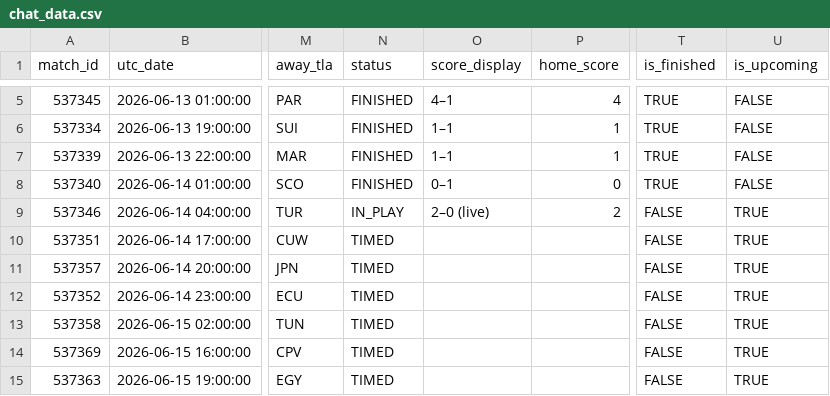
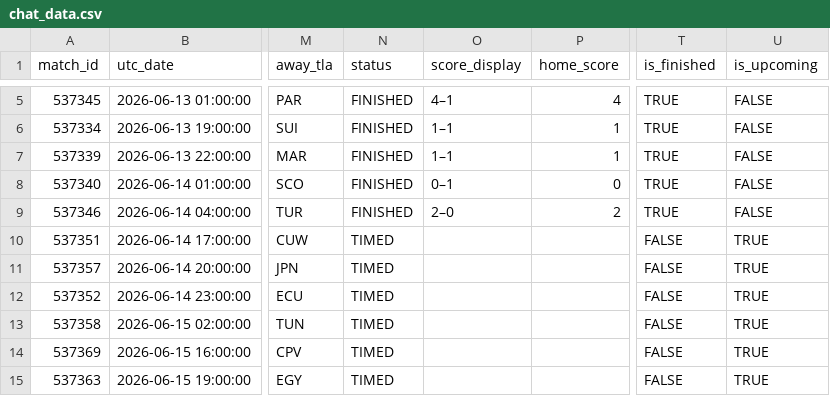
Before and after one commit to smach/worldcup26, a CSV file: data/chat_data.csv, drawn as a sheet; only a part is shown, gaps mark what is left out; the diff names each change by its address in the sheet, - before the commit and + after, or states it on an @@ line.

```diff
--- a/data/chat_data.csv
+++ b/data/chat_data.csv
-N9 (status): IN_PLAY
+N9 (status): FINISHED
-O9 (score_display): 2–0 (live)
+O9 (score_display): 2–0
-T9 (is_finished): FALSE
+T9 (is_finished): TRUE
-U9 (is_upcoming): TRUE
+U9 (is_upcoming): FALSE
```
Also changed, not shown: 6 other files.
